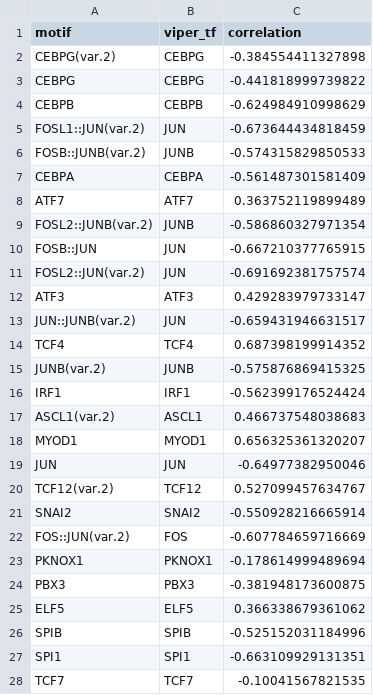
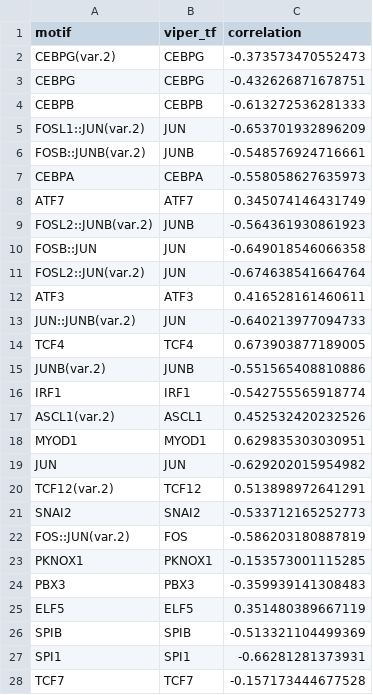
Before and after one commit to EpigenomeInformatics/methylTFR_manuscript, a CSV file: tables/bp_mtfr_viper_row_correlation.csv, drawn as a sheet; only a part is shown; the diff covers the shown part only.

```diff
--- a/tables/bp_mtfr_viper_row_correlation.csv
+++ b/tables/bp_mtfr_viper_row_correlation.csv
@@ -1,28 +1,28 @@
 "motif","viper_tf","correlation"
-"CEBPG(var.2)","CEBPG",-0.384554411327898
-"CEBPG","CEBPG",-0.441818999739822
-"CEBPB","CEBPB",-0.624984910998629
-"FOSL1::JUN(var.2)","JUN",-0.673644434818459
-"FOSB::JUNB(var.2)","JUNB",-0.574315829850533
-"CEBPA","CEBPA",-0.561487301581409
-"ATF7","ATF7",0.363752119899489
-"FOSL2::JUNB(var.2)","JUNB",-0.586860327971354
-"FOSB::JUN","JUN",-0.667210377765915
-"FOSL2::JUN(var.2)","JUN",-0.691692381757574
-"ATF3","ATF3",0.429283979733147
-"JUN::JUNB(var.2)","JUN",-0.659431946631517
-"TCF4","TCF4",0.687398199914352
-"JUNB(var.2)","JUNB",-0.575876869415325
-"IRF1","IRF1",-0.562399176524424
-"ASCL1(var.2)","ASCL1",0.466737548038683
-"MYOD1","MYOD1",0.656325361320207
-"JUN","JUN",-0.64977382950046
-"TCF12(var.2)","TCF12",0.527099457634767
-"SNAI2","SNAI2",-0.550928216665914
-"FOS::JUN(var.2)","FOS",-0.607784659716669
-"PKNOX1","PKNOX1",-0.178614999489694
-"PBX3","PBX3",-0.381948173600875
-"ELF5","ELF5",0.366338679361062
-"SPIB","SPIB",-0.525152031184996
-"SPI1","SPI1",-0.663109929131351
-"TCF7","TCF7",-0.10041567821535
+"CEBPG(var.2)","CEBPG",-0.373573470552473
+"CEBPG","CEBPG",-0.432626871678751
+"CEBPB","CEBPB",-0.613272536281333
+"FOSL1::JUN(var.2)","JUN",-0.653701932896209
+"FOSB::JUNB(var.2)","JUNB",-0.548576924716661
+"CEBPA","CEBPA",-0.558058627635973
+"ATF7","ATF7",0.345074146431749
+"FOSL2::JUNB(var.2)","JUNB",-0.564361930861923
+"FOSB::JUN","JUN",-0.649018546066358
+"FOSL2::JUN(var.2)","JUN",-0.674638541664764
+"ATF3","ATF3",0.416528161460611
+"JUN::JUNB(var.2)","JUN",-0.640213977094733
+"TCF4","TCF4",0.673903877189005
+"JUNB(var.2)","JUNB",-0.551565408810886
+"IRF1","IRF1",-0.542755565918774
+"ASCL1(var.2)","ASCL1",0.452532420232526
+"MYOD1","MYOD1",0.629835303030951
+"JUN","JUN",-0.629202015954982
+"TCF12(var.2)","TCF12",0.513898972641291
+"SNAI2","SNAI2",-0.533712165252773
+"FOS::JUN(var.2)","FOS",-0.586203180887819
+"PKNOX1","PKNOX1",-0.153573001115285
+"PBX3","PBX3",-0.359939141308483
+"ELF5","ELF5",0.351480389667119
+"SPIB","SPIB",-0.513321104499369
+"SPI1","SPI1",-0.66281281373931
+"TCF7","TCF7",-0.157173444677528
```
Also changed, not shown: 33 edited cells elsewhere in this file, tables/mofa_bp_correlation_by_selex.csv, tables/mofa_bp_factor_celltype_R2.csv, 46 other files.
